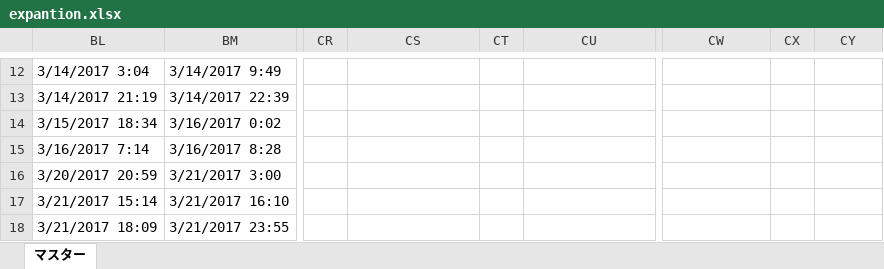
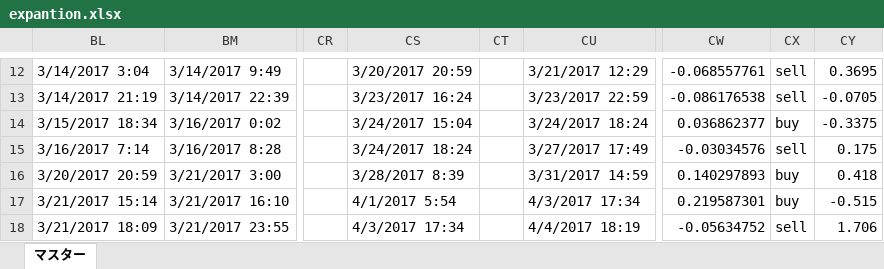
Before and after one commit to tomoyanp/oanda_dev, an Excel workbook: kensho/expantion.xlsx, sheet マスター, drawn as a sheet; only a part is shown, gaps mark what is left out; values as stored, in another font and other column widths than the file's, no cell formats; the diff covers the shown part only; the diff names each change by its address in the sheet, - before the commit and + after, or states it on an @@ line.

```diff
--- a/kensho/expantion.xlsx (sheet マスター)
+++ b/kensho/expantion.xlsx (sheet マスター)
-CS12: (empty)
+CS12: 3/20/2017 20:59
-CU12: (empty)
+CU12: 3/21/2017 12:29
-CW12: (empty)
+CW12: -0.068557761
-CX12:CX13: (empty)
+CX12:CX13: sell
-CY12: (empty)
+CY12: 0.3695
-CS13: (empty)
+CS13: 3/23/2017 16:24
-CU13: (empty)
+CU13: 3/23/2017 22:59
-CW13: (empty)
+CW13: -0.086176538
-CY13: (empty)
+CY13: -0.0705
-CS14: (empty)
+CS14: 3/24/2017 15:04
-CU14: (empty)
+CU14: 3/24/2017 18:24
-CW14: (empty)
+CW14: 0.036862377
-CX14: (empty)
+CX14: buy
-CY14: (empty)
+CY14: -0.3375
-CS15: (empty)
+CS15: 3/24/2017 18:24
-CU15: (empty)
+CU15: 3/27/2017 17:49
-CW15: (empty)
+CW15: -0.03034576
-CX15: (empty)
+CX15: sell
-CY15: (empty)
+CY15: 0.175
-CS16: (empty)
+CS16: 3/28/2017 8:39
-CU16: (empty)
+CU16: 3/31/2017 14:59
-CW16: (empty)
+CW16: 0.140297893
-CX16:CX17: (empty)
+CX16:CX17: buy
-CY16: (empty)
+CY16: 0.418
-CS17: (empty)
+CS17: 4/1/2017 5:54
-CU17: (empty)
+CU17: 4/3/2017 17:34
-CW17: (empty)
+CW17: 0.219587301
-CY17: (empty)
+CY17: -0.515
-CS18: (empty)
+CS18: 4/3/2017 17:34
-CU18: (empty)
+CU18: 4/4/2017 18:19
-CW18: (empty)
+CW18: -0.05634752
-CX18: (empty)
+CX18: sell
-CY18: (empty)
+CY18: 1.706
```
Also changed, not shown: 729 edited cells elsewhere in this sheet, cell formats.
